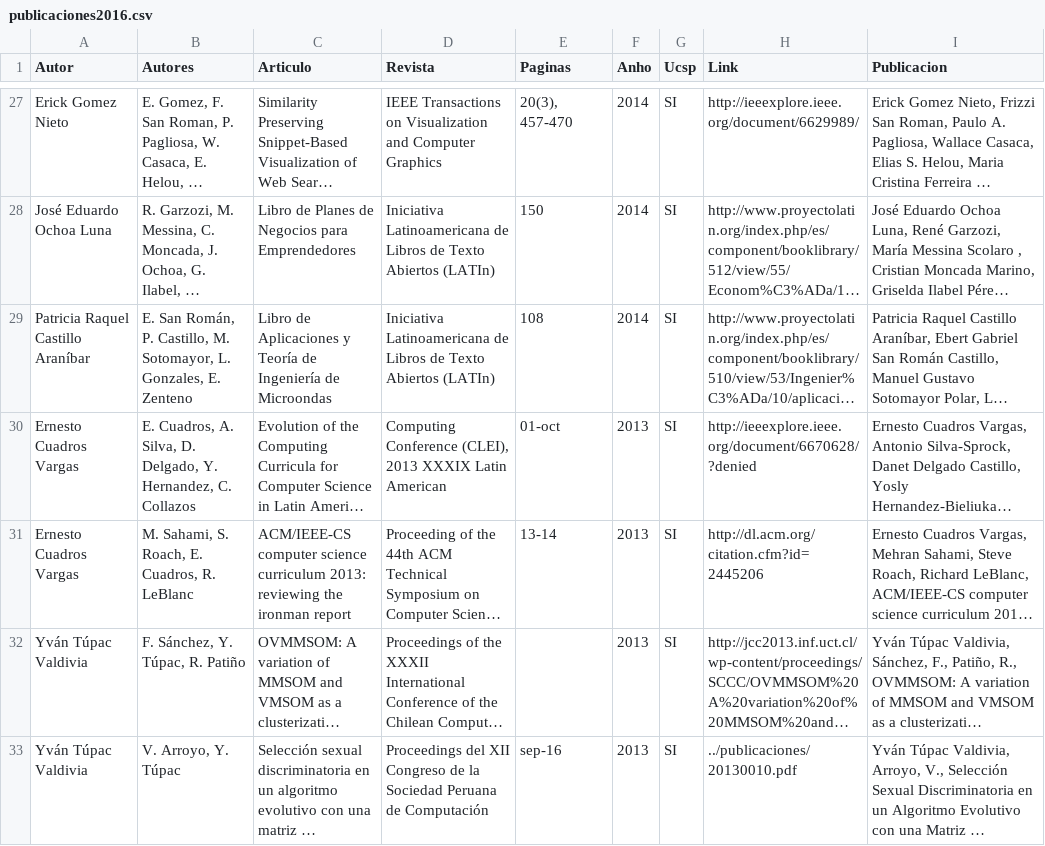
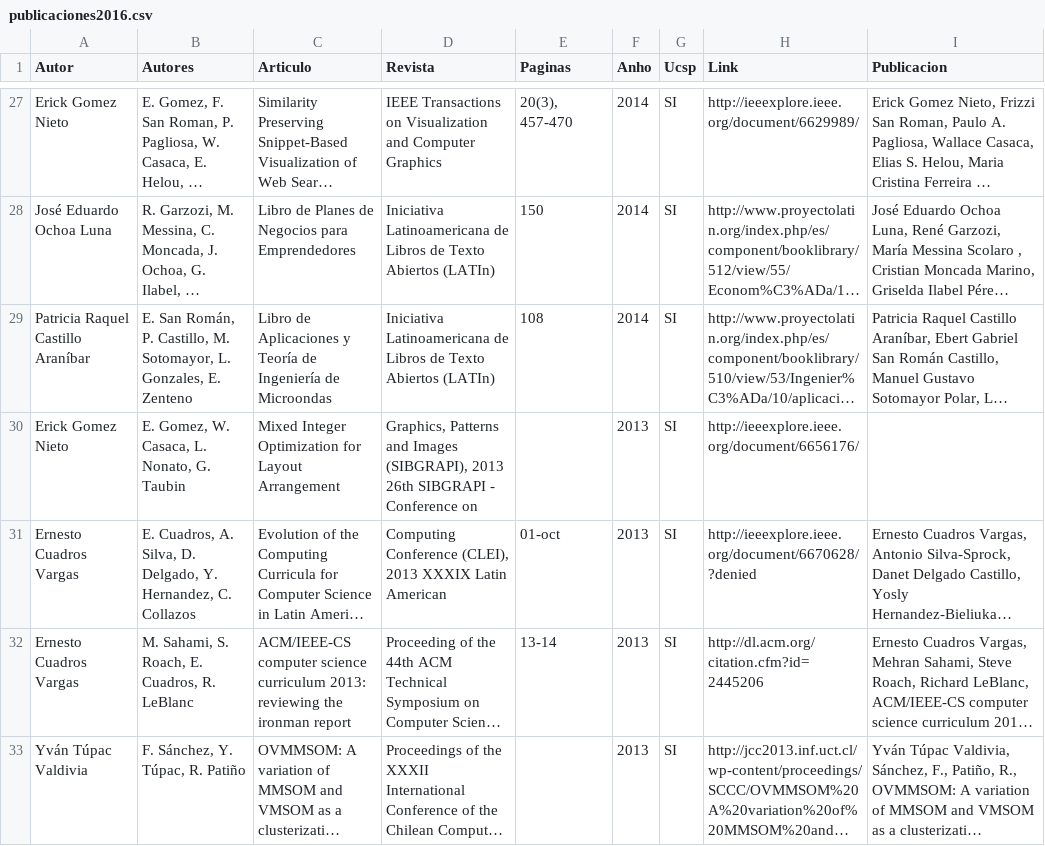
Before and after one commit to cs-ucsp/rics-ucsp, a CSV file: _data/publicaciones2016.csv, drawn as a sheet; only a part is shown, gaps mark what is left out; the shorter side is filled out with more unchanged rows; long unchanged cells end in …; the diff names each change by its address in the sheet, - before the commit and + after, or states it on an @@ line.

Commit message:
Actualizacion Pagina Publicaciones

```diff
--- a/_data/publicaciones2016.csv
+++ b/_data/publicaciones2016.csv
+row 30: Erick Gomez Nieto | E. Gomez, W. Casaca, L. Nonato, G. Taubin | Mixed Integer Optimization for Layout Arrangement | Graphics, Patterns and Images (SIBGRAPI), 2013 26th SIBGRAPI - Conference on |  | 2013 | SI | http://ieeexplore.ieee.org/document/6656176/
```
